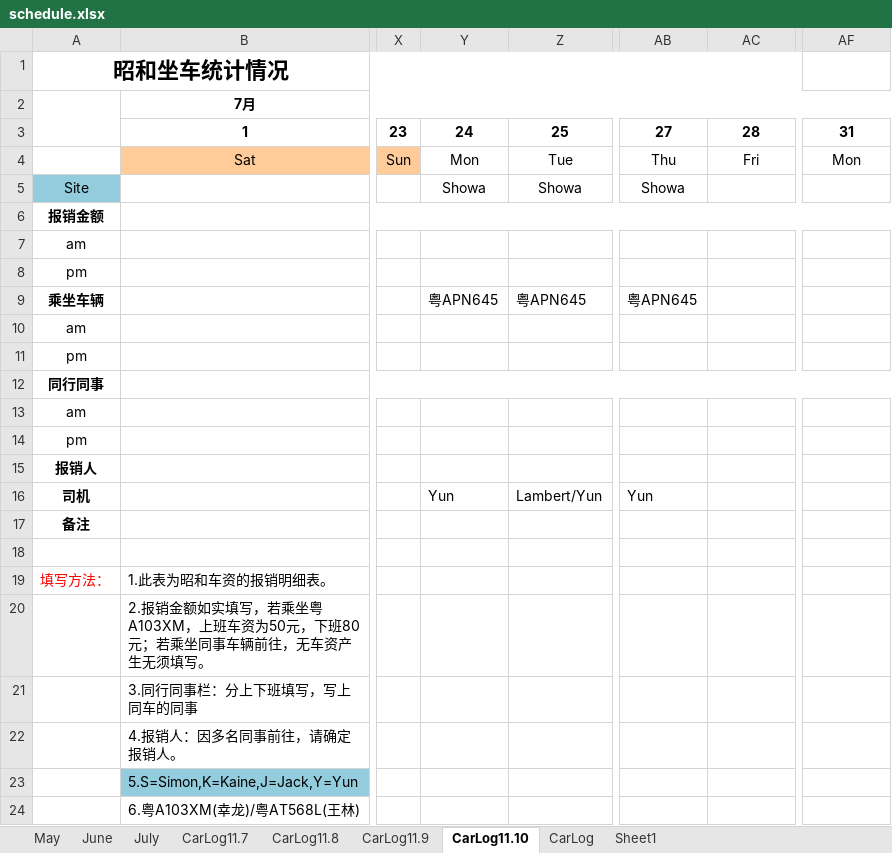
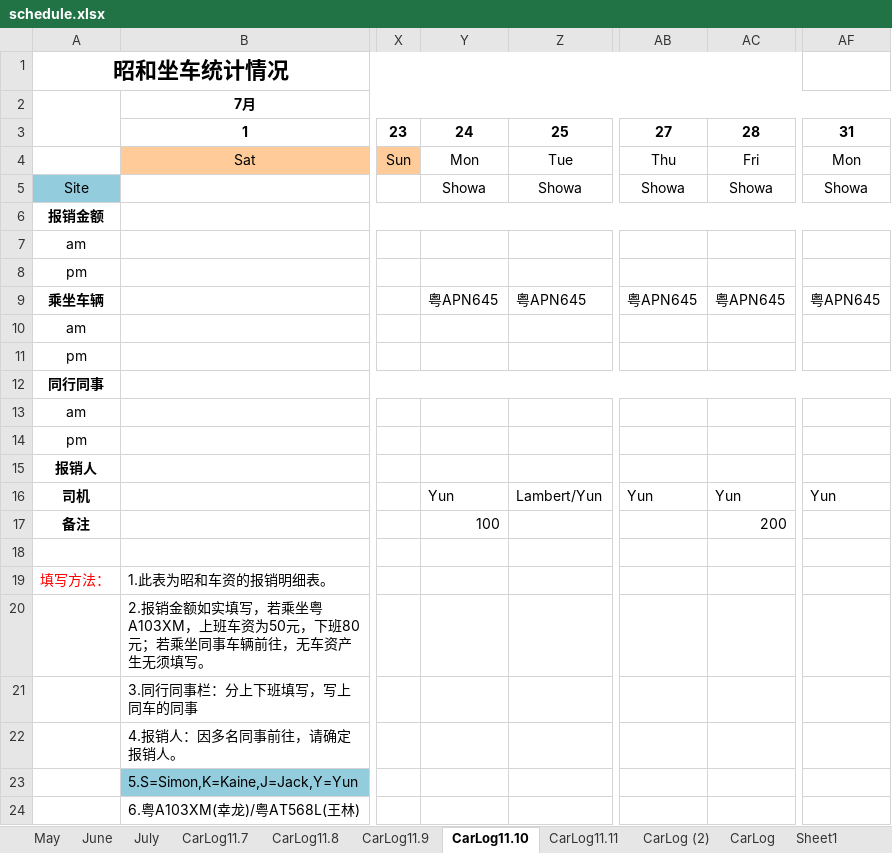
Before and after one commit to hubshi/liferecord, an Excel workbook: history/schedule.xlsx, sheet CarLog11.10, drawn as a sheet; only a part is shown, gaps mark what is left out; values as stored, in another font and other column widths than the file's, no borders; the diff names each change by its address in the sheet, - before the commit and + after, or states it on an @@ line.

```diff
--- a/history/schedule.xlsx (sheet CarLog11.10)
+++ b/history/schedule.xlsx (sheet CarLog11.10)
+sheet tab: CarLog11.11
+sheet tab: CarLog (2)
-AC5: (empty)
+AC5: Showa
-AF5: (empty)
+AF5: Showa
-AC9: (empty)
+AC9: 粤APN645
-AF9: (empty)
+AF9: 粤APN645
-AC16: (empty)
+AC16: Yun
-AF16: (empty)
+AF16: Yun
-Y17: (empty)
+Y17: 100
-AC17: (empty)
+AC17: 200
```
Also changed, not shown: sheet CarLog11.9, history/drive.xlsx, 2 other files.
